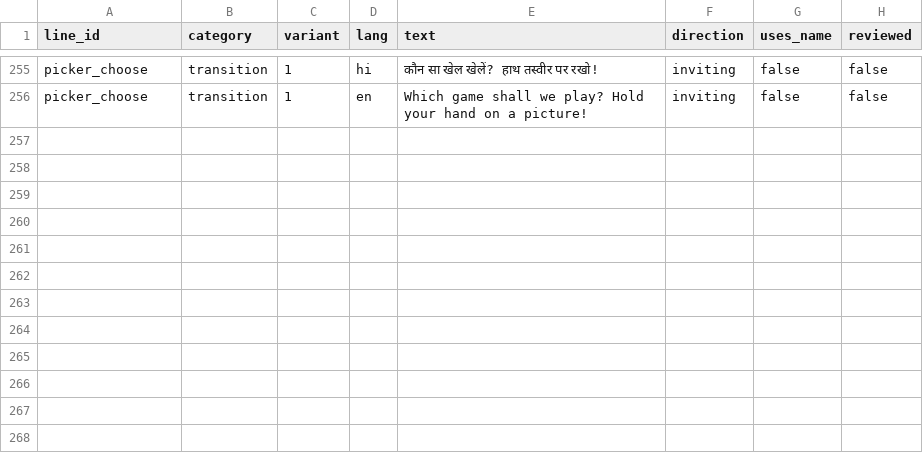
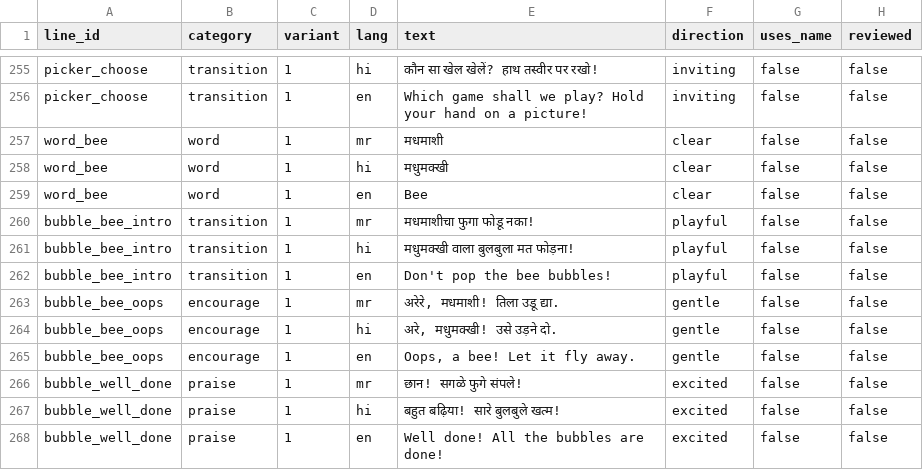
Before and after one commit to Chetan2312/baby_play, a CSV file: takatak-play/content/script/lines.csv, drawn as a sheet; only a part is shown, gaps mark what is left out.

Commit message:
Enhance GamePicker functionality and improve session smoke tests
- Refactored GamePicker to support level selection for games with multiple difficulty levels.
- Introduced a cooldown mechanism to prevent immediate re-selection after changing pages.
- Updated the setup_picker function to handle last played levels and improve UI title updates.
- Modified the pick function to correctly handle game and level selections.
- Enhanced session smoke tests to validate new game picker behavior and level transitions.
- Fixed checks in tests to ensure accurate validation of game states and UI interactions.
- Added content linting for picker packs and level configurations to ensure data integrity.

```diff
--- a/takatak-play/content/script/lines.csv
+++ b/takatak-play/content/script/lines.csv
@@ -256 +256,13 @@ picker_choose,transition,1,hi,कौन सा खेल खेलें? हा
 picker_choose,transition,1,en,Which game shall we play? Hold your hand on a picture!,inviting,false,false
+word_bee,word,1,mr,मधमाशी,clear,false,false
+word_bee,word,1,hi,मधुमक्खी,clear,false,false
+word_bee,word,1,en,Bee,clear,false,false
+bubble_bee_intro,transition,1,mr,मधमाशीचा फुगा फोडू नका!,playful,false,false
+bubble_bee_intro,transition,1,hi,मधुमक्खी वाला बुलबुला मत फोड़ना!,playful,false,false
+bubble_bee_intro,transition,1,en,Don't pop the bee bubbles!,playful,false,false
+bubble_bee_oops,encourage,1,mr,"अरेरे, मधमाशी! तिला उडू द्या.",gentle,false,false
+bubble_bee_oops,encourage,1,hi,"अरे, मधुमक्खी! उसे उड़ने दो.",gentle,false,false
+bubble_bee_oops,encourage,1,en,"Oops, a bee! Let it fly away.",gentle,false,false
+bubble_well_done,praise,1,mr,छान! सगळे फुगे संपले!,excited,false,false
+bubble_well_done,praise,1,hi,बहुत बढ़िया! सारे बुलबुले खत्म!,excited,false,false
+bubble_well_done,praise,1,en,Well done! All the bubbles are done!,excited,false,false
```
Also changed, not shown: 10 other files.
